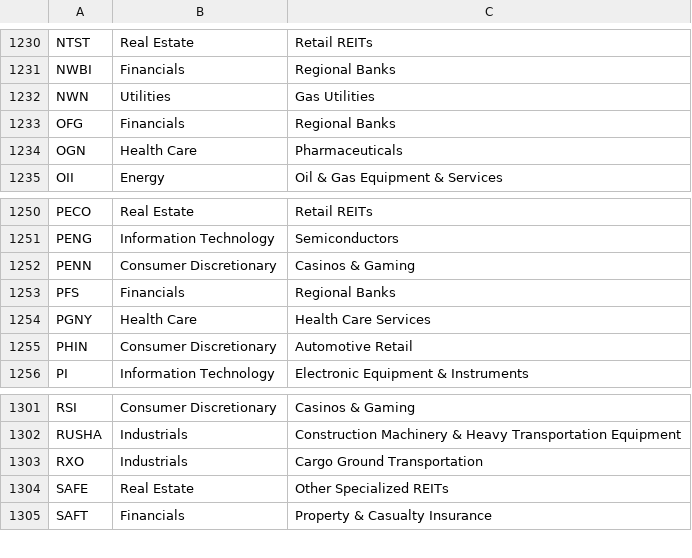
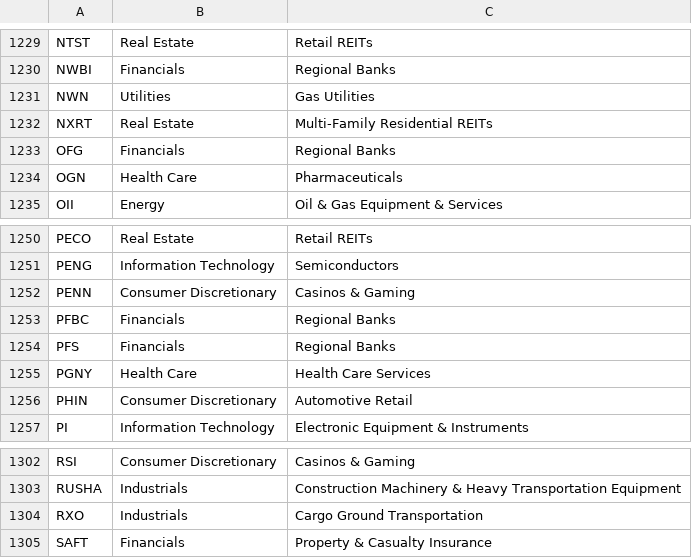
Before and after one commit to Shazil10/alpaca-paper-trader, a CSV file: universe.csv, drawn as a sheet; only a part is shown, gaps mark what is left out; the diff covers the shown part only.

```diff
--- a/universe.csv
+++ b/universe.csv
@@ -1232,2 +1231,3 @@ NWBI,Financials,Regional Banks
 NWN,Utilities,Gas Utilities
+NXRT,Real Estate,Multi-Family Residential REITs
 OFG,Financials,Regional Banks
@@ -1252,2 +1252,3 @@ PENG,Information Technology,Semiconductors
 PENN,Consumer Discretionary,Casinos & Gaming
+PFBC,Financials,Regional Banks
 PFS,Financials,Regional Banks
@@ -1303,3 +1304,2 @@ RUSHA,Industrials,Construction Machinery & Heavy Transportation Equipment
 RXO,Industrials,Cargo Ground Transportation
-SAFE,Real Estate,Other Specialized REITs
 SAFT,Financials,Property & Casualty Insurance
```
Also changed, not shown: 2 added rows and 3 removed rows elsewhere in this file, data/prices/anchor_factors.csv, data/universe/current_membership.csv, 7 other files.
